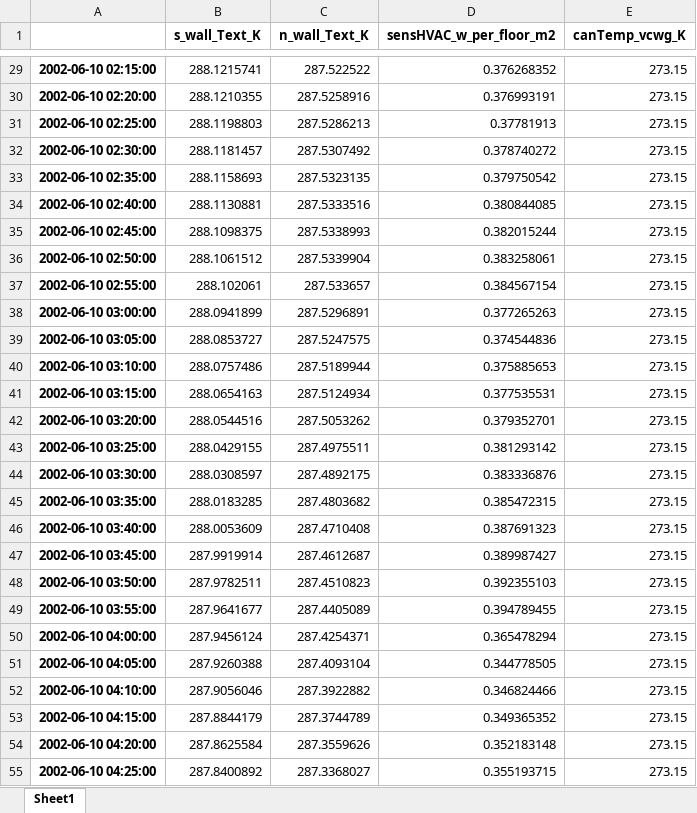
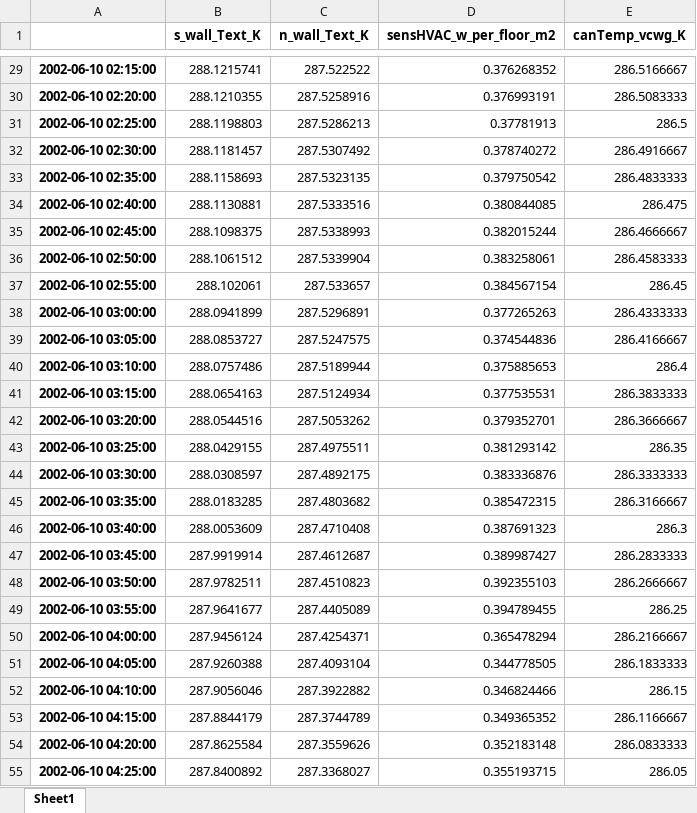
Before and after one commit to xixihaha1995/urban_climate_and_who, an Excel workbook: 1_scripts/EP_And_VCWG_v200/_1_case_analysis/cases/_05_Basel_BSPR_ue1/ep_saving/only_ep_debugging_canyon.xlsx, sheet Sheet1, drawn as a sheet; only a part is shown, gaps mark what is left out; values as stored, in another font and other column widths than the file's, no borders; the diff covers the shown part only; the diff names each change by its address in the sheet, - before the commit and + after, or states it on an @@ line.

```diff
--- a/1_scripts/EP_And_VCWG_v200/_1_case_analysis/cases/_05_Basel_BSPR_ue1/ep_saving/only_ep_debugging_canyon.xlsx (sheet Sheet1)
+++ b/1_scripts/EP_And_VCWG_v200/_1_case_analysis/cases/_05_Basel_BSPR_ue1/ep_saving/only_ep_debugging_canyon.xlsx (sheet Sheet1)
-E29 (canTemp_vcwg_K): 273.15
+E29 (canTemp_vcwg_K): 286.5166667
-E30 (canTemp_vcwg_K): 273.15
+E30 (canTemp_vcwg_K): 286.5083333
-E31 (canTemp_vcwg_K): 273.15
+E31 (canTemp_vcwg_K): 286.5
-E32 (canTemp_vcwg_K): 273.15
+E32 (canTemp_vcwg_K): 286.4916667
-E33 (canTemp_vcwg_K): 273.15
+E33 (canTemp_vcwg_K): 286.4833333
-E34 (canTemp_vcwg_K): 273.15
+E34 (canTemp_vcwg_K): 286.475
-E35 (canTemp_vcwg_K): 273.15
+E35 (canTemp_vcwg_K): 286.4666667
-E36 (canTemp_vcwg_K): 273.15
+E36 (canTemp_vcwg_K): 286.4583333
-E37 (canTemp_vcwg_K): 273.15
+E37 (canTemp_vcwg_K): 286.45
-E38 (canTemp_vcwg_K): 273.15
+E38 (canTemp_vcwg_K): 286.4333333
-E39 (canTemp_vcwg_K): 273.15
+E39 (canTemp_vcwg_K): 286.4166667
-E40 (canTemp_vcwg_K): 273.15
+E40 (canTemp_vcwg_K): 286.4
-E41 (canTemp_vcwg_K): 273.15
+E41 (canTemp_vcwg_K): 286.3833333
-E42 (canTemp_vcwg_K): 273.15
+E42 (canTemp_vcwg_K): 286.3666667
-E43 (canTemp_vcwg_K): 273.15
+E43 (canTemp_vcwg_K): 286.35
-E44 (canTemp_vcwg_K): 273.15
+E44 (canTemp_vcwg_K): 286.3333333
-E45 (canTemp_vcwg_K): 273.15
+E45 (canTemp_vcwg_K): 286.3166667
-E46 (canTemp_vcwg_K): 273.15
+E46 (canTemp_vcwg_K): 286.3
-E47 (canTemp_vcwg_K): 273.15
+E47 (canTemp_vcwg_K): 286.2833333
-E48 (canTemp_vcwg_K): 273.15
+E48 (canTemp_vcwg_K): 286.2666667
-E49 (canTemp_vcwg_K): 273.15
+E49 (canTemp_vcwg_K): 286.25
-E50 (canTemp_vcwg_K): 273.15
+E50 (canTemp_vcwg_K): 286.2166667
-E51 (canTemp_vcwg_K): 273.15
+E51 (canTemp_vcwg_K): 286.1833333
-E52 (canTemp_vcwg_K): 273.15
+E52 (canTemp_vcwg_K): 286.15
-E53 (canTemp_vcwg_K): 273.15
+E53 (canTemp_vcwg_K): 286.1166667
-E54 (canTemp_vcwg_K): 273.15
+E54 (canTemp_vcwg_K): 286.0833333
-E55 (canTemp_vcwg_K): 273.15
+E55 (canTemp_vcwg_K): 286.05
```
Also changed, not shown: 1413 edited cells elsewhere in this sheet, 1_scripts/EP_And_VCWG_v200/_1_case_analysis/cases/_05_Basel_BSPR_ue1/ep_saving/only_ep_ep_wsp_mps_wdir_deg.xlsx, 1 other file.
